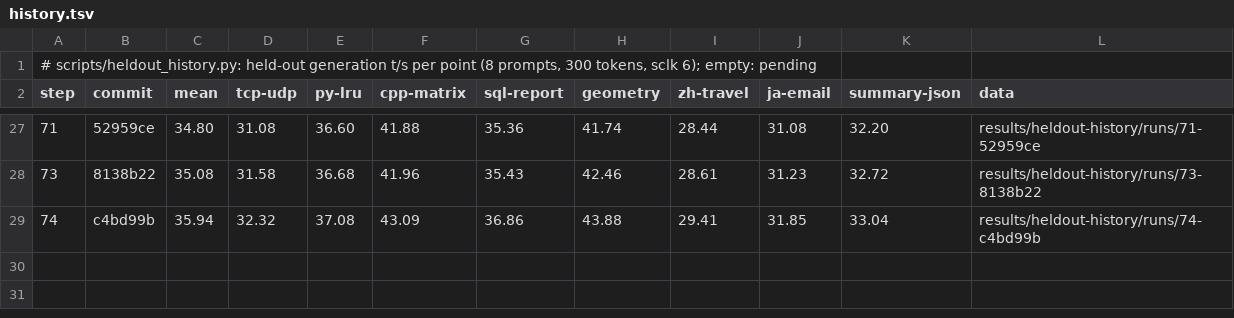
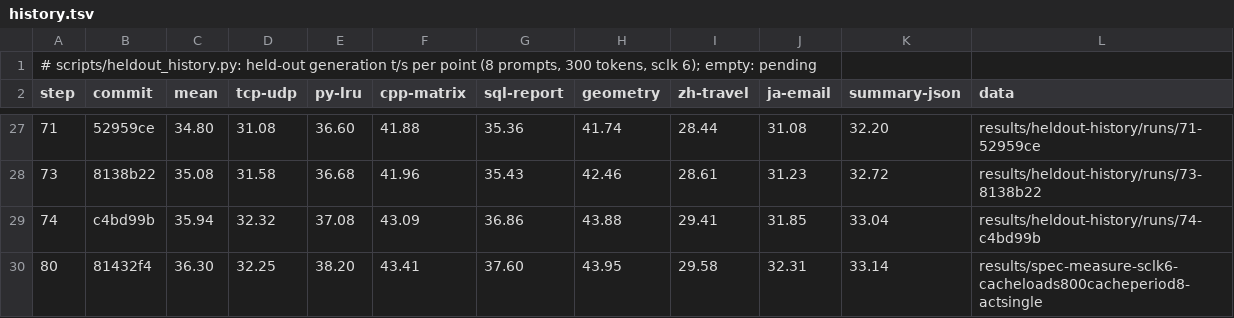
Before and after one commit to okuvshynov/llama-sandbox, a TSV file: ds-completion/results/heldout-history/history.tsv, drawn as a sheet; only a part is shown, gaps mark what is left out.

```diff
--- a/ds-completion/results/heldout-history/history.tsv
+++ b/ds-completion/results/heldout-history/history.tsv
@@ -29 +29,2 @@ step	commit	mean	tcp-udp	py-lru	cpp-matrix	sql-report	geometry	zh-travel	ja-emai
 74	c4bd99b	35.94	32.32	37.08	43.09	36.86	43.88	29.41	31.85	33.04	results/heldout-history/runs/74-c4bd99b
+80	81432f4	36.30	32.25	38.20	43.41	37.60	43.95	29.58	32.31	33.14	results/spec-measure-sclk6-cacheloads800cacheperiod8-actsingle
```
Also changed, not shown: ds-completion/results/heldout-history/points.tsv, 2 other files.
